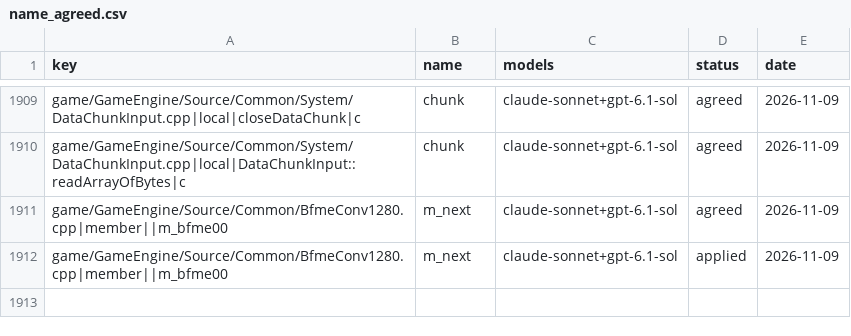
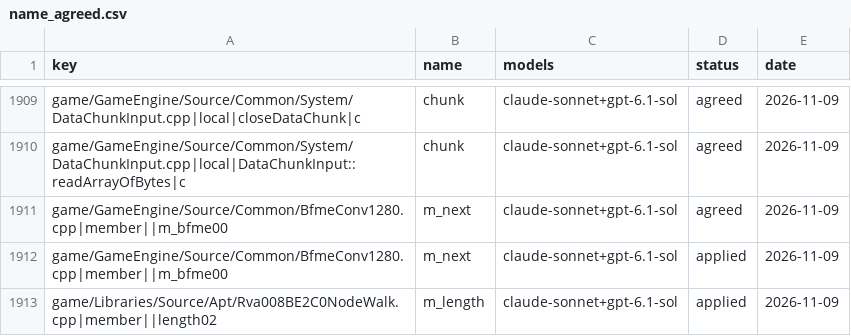
Before and after one commit to Open-BFME/Open-BFME-1, a CSV file: targets/game/reverse/name_agreed.csv, drawn as a sheet; only a part is shown, gaps mark what is left out; the diff names each change by its address in the sheet, - before the commit and + after, or states it on an @@ line.

Commit message:
name_lane: land 1 agreed name(s) in Rva008BE2C0NodeWalk.cpp

```diff
--- a/targets/game/reverse/name_agreed.csv
+++ b/targets/game/reverse/name_agreed.csv
+row 1913: game/Libraries/Source/Apt/Rva008BE2C0NodeWalk.cpp|member||length02 | m_length | claude-sonnet+gpt-6.1-sol | applied | 2026-11-09
```
Also changed, not shown: 1 other file.
